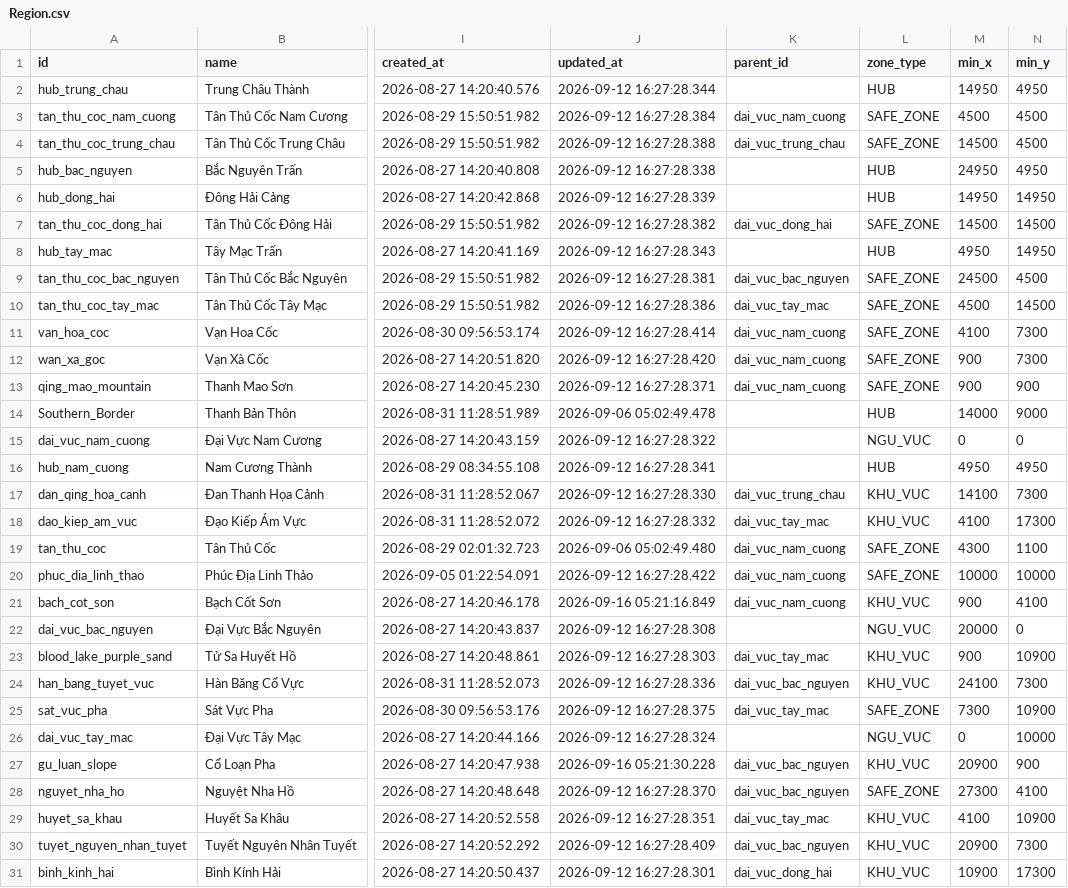
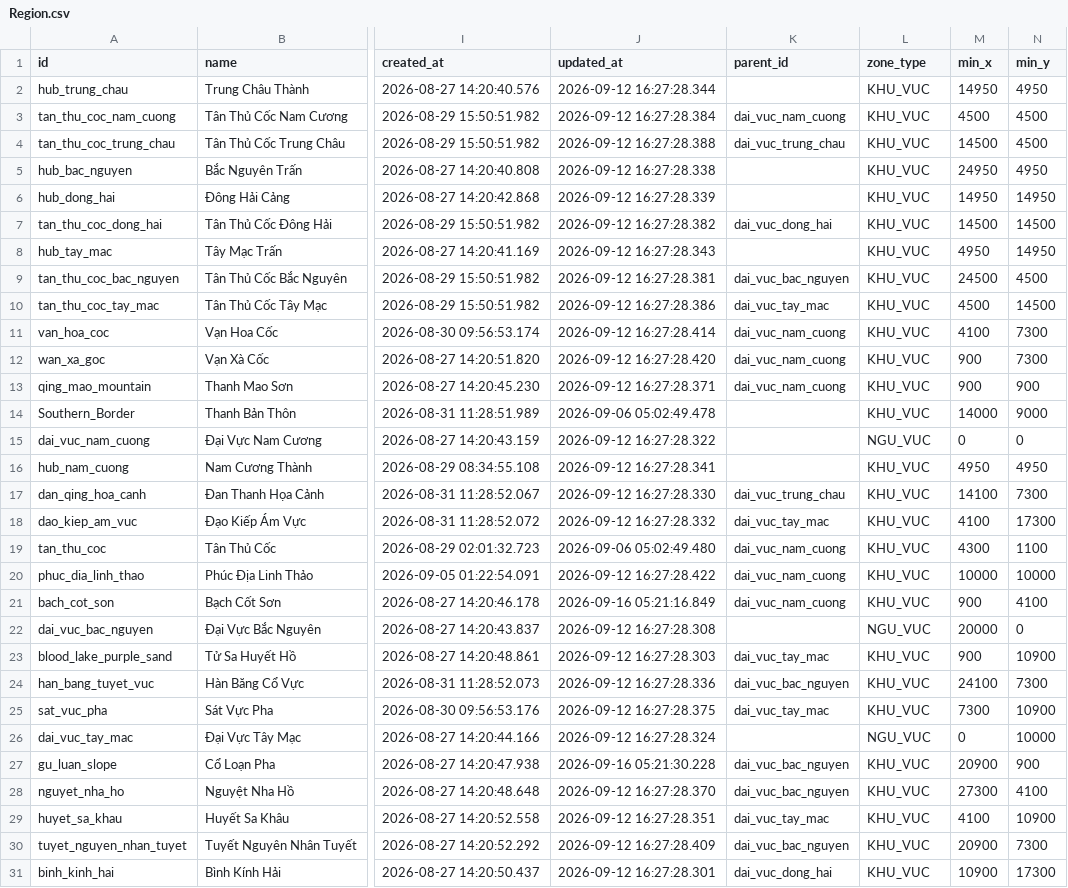
Before and after one commit to VipPro67/GuWorld, a CSV file: backend/data/Region.csv, drawn as a sheet; only a part is shown, gaps mark what is left out; the diff names each change by its address in the sheet, - before the commit and + after, or states it on an @@ line.

```diff
--- a/backend/data/Region.csv
+++ b/backend/data/Region.csv
-L2 (zone_type): HUB
+L2 (zone_type): KHU_VUC
-L3:L4 (zone_type): SAFE_ZONE
+L3:L4 (zone_type): KHU_VUC
-L5:L6 (zone_type): HUB
+L5:L6 (zone_type): KHU_VUC
-L7 (zone_type): SAFE_ZONE
+L7 (zone_type): KHU_VUC
-L8 (zone_type): HUB
+L8 (zone_type): KHU_VUC
-L9:L13 (zone_type): SAFE_ZONE
+L9:L13 (zone_type): KHU_VUC
-L14 (zone_type): HUB
+L14 (zone_type): KHU_VUC
-L16 (zone_type): HUB
+L16 (zone_type): KHU_VUC
-L19:L20 (zone_type): SAFE_ZONE
+L19:L20 (zone_type): KHU_VUC
-L25 (zone_type): SAFE_ZONE
+L25 (zone_type): KHU_VUC
-L28 (zone_type): SAFE_ZONE
+L28 (zone_type): KHU_VUC
```
Also changed, not shown: 13 other files.
